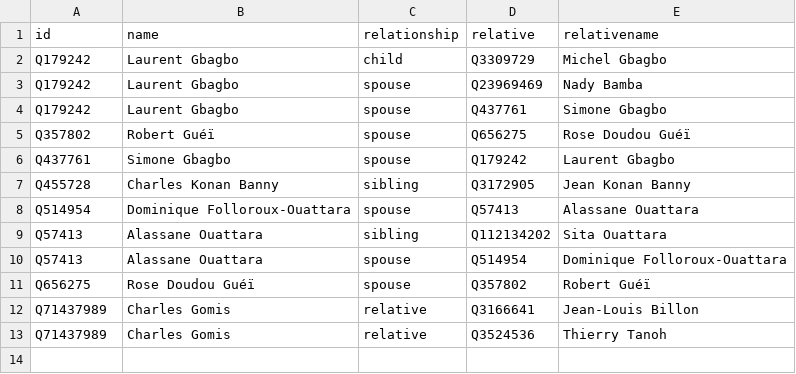
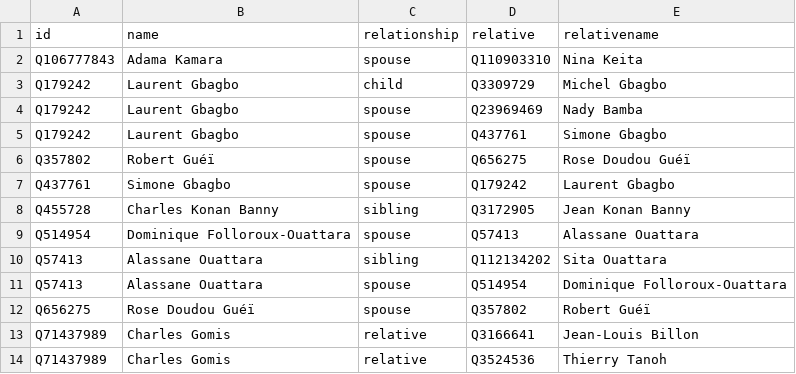
Before and after one commit to every-politician-scrapers/ivory-coast, a CSV file: html/family.csv, drawn as a sheet.

```diff
--- a/html/family.csv
+++ b/html/family.csv
@@ -1,2 +1,3 @@
 id,name,relationship,relative,relativename
+Q106777843,Adama Kamara,spouse,Q110903310,Nina Keita
 Q179242,Laurent Gbagbo,child,Q3309729,Michel Gbagbo
```
Also changed, not shown: 8 other files.
